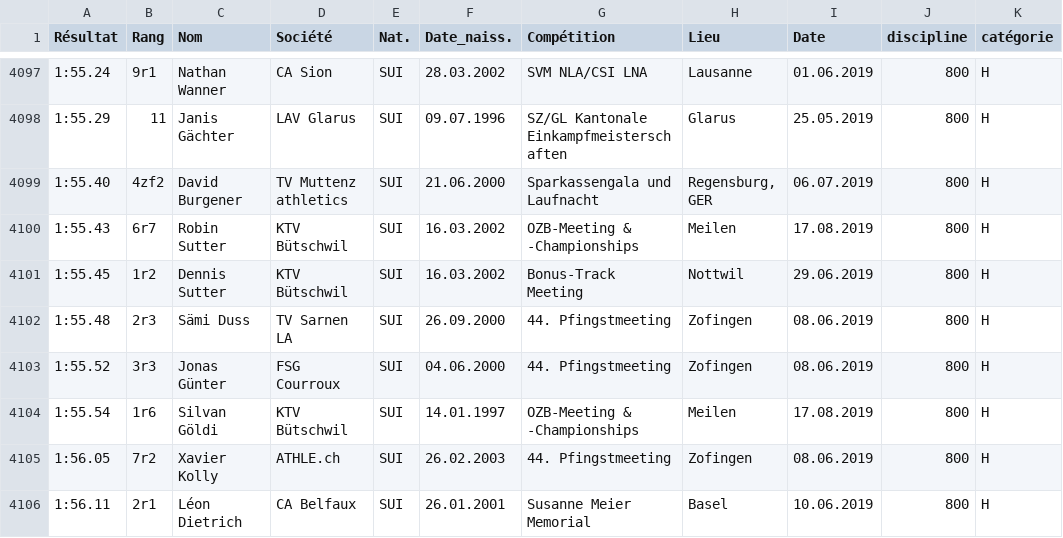
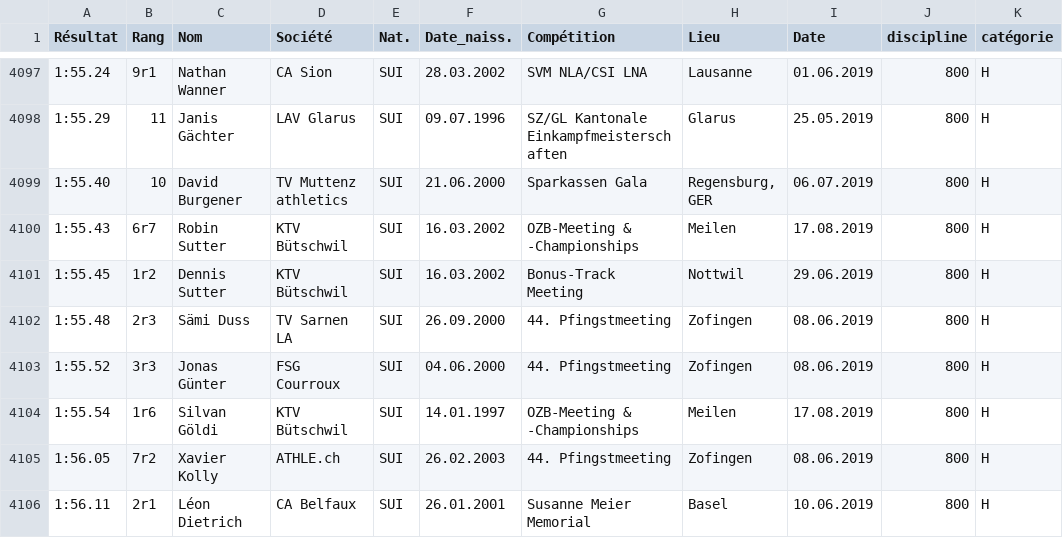
Before and after one commit to eliotwalt/athl, a CSV file: data/ch/800/H.csv, drawn as a sheet; only a part is shown, gaps mark what is left out; the diff names each change by its address in the sheet, - before the commit and + after, or states it on an @@ line.

```diff
--- a/data/ch/800/H.csv
+++ b/data/ch/800/H.csv
-B4099 (Rang): 4zf2
+B4099 (Rang): 10
-G4099 (Compétition): Sparkassengala und Laufnacht
+G4099 (Compétition): Sparkassen Gala
```
Also changed, not shown: data/ch/10000/F.csv, data/ch/10000/H.csv, 11 other files.
